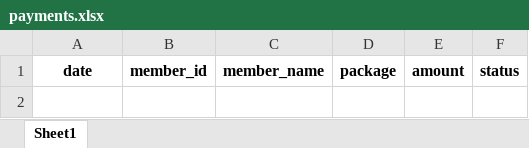
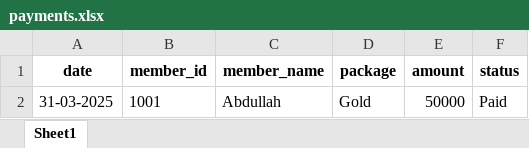
Before and after one commit to danishjavedcodes/gym_management, an Excel workbook: data/payments.xlsx, sheet Sheet1, drawn as a sheet; values as stored, in another font and other column widths than the file's, no borders; the diff names each change by its address in the sheet, - before the commit and + after, or states it on an @@ line.

```diff
--- a/data/payments.xlsx (sheet Sheet1)
+++ b/data/payments.xlsx (sheet Sheet1)
+row 2: 31-03-2025 | 1001 | Abdullah | Gold | 50000 | Paid
```
Also changed, not shown: data/gym_data_backup.xlsx, data/members.xlsx, 3 other files.
